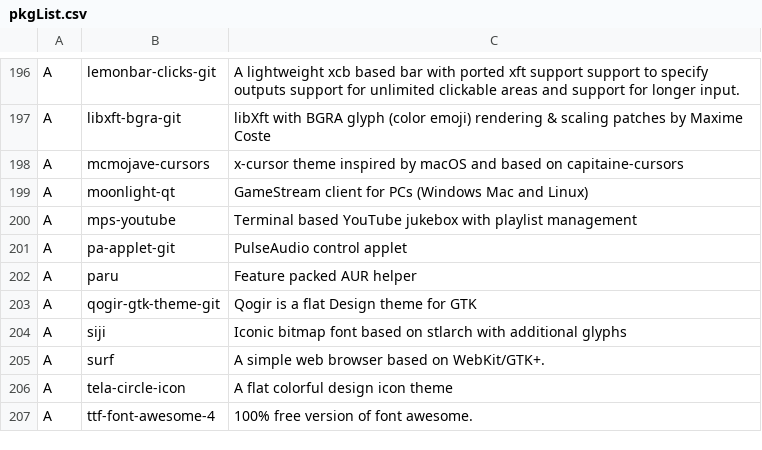
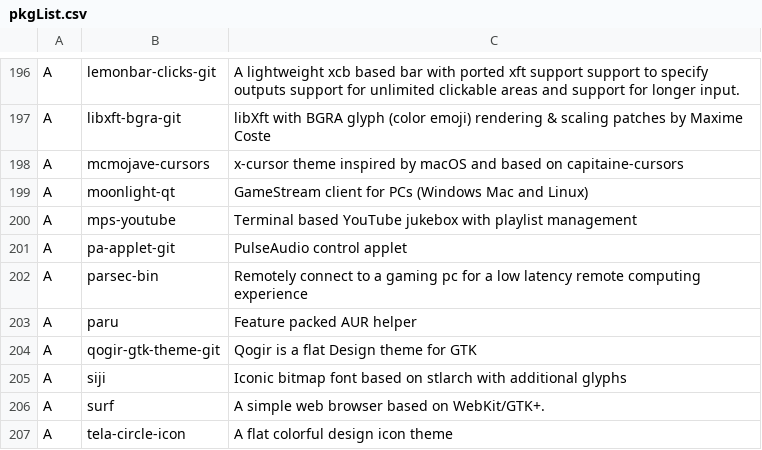
Before and after one commit to L1minus1/dotfiles, a CSV file: pkgList.csv, drawn as a sheet; only a part is shown, gaps mark what is left out; the shorter side is filled out with more unchanged rows; the diff names each change by its address in the sheet, - before the commit and + after, or states it on an @@ line.

Commit message:
automatic commit

```diff
--- a/pkgList.csv
+++ b/pkgList.csv
+row 202: A | parsec-bin | Remotely connect to a gaming pc for a low latency remote computing experience
```
